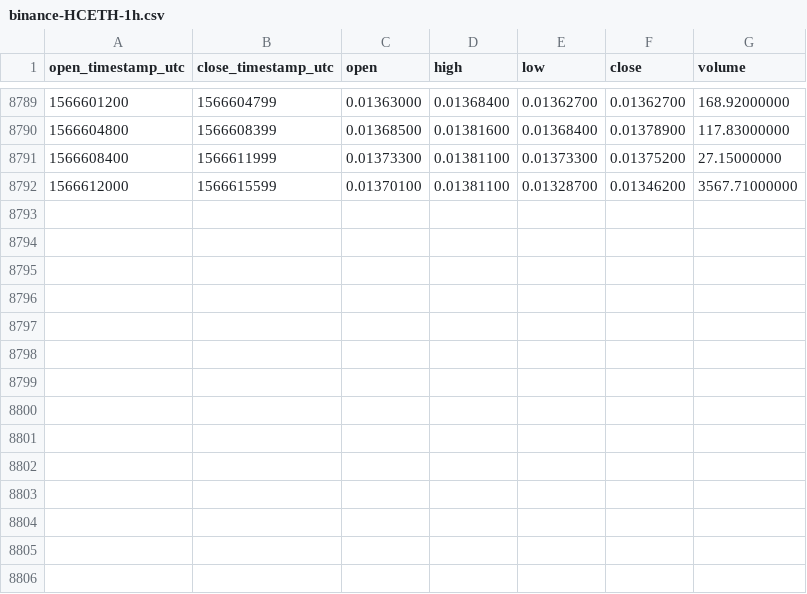
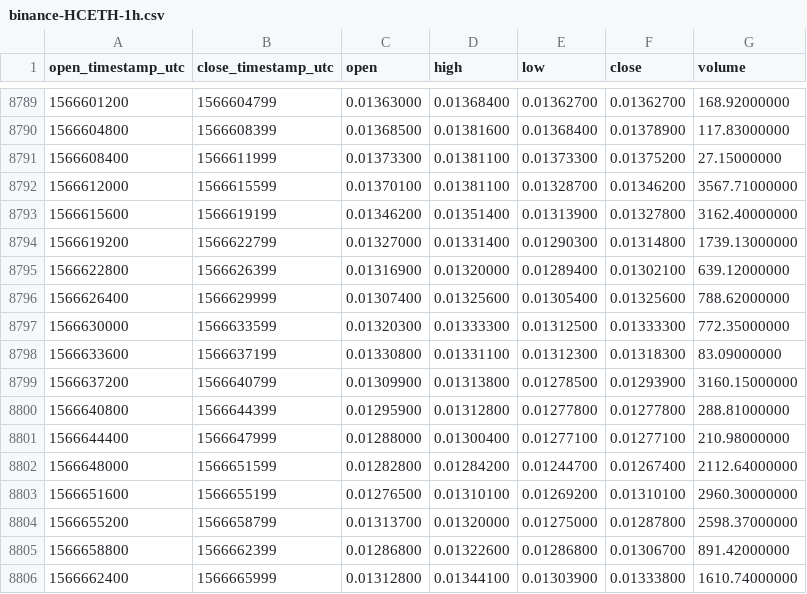
Before and after one commit to cryptobigbro/binance-HCETH, a CSV file: binance-HCETH-1h.csv, drawn as a sheet; only a part is shown, gaps mark what is left out.

Commit message:
Update OHLCV data.

```diff
--- a/binance-HCETH-1h.csv
+++ b/binance-HCETH-1h.csv
@@ -8792 +8792,15 @@ open_timestamp_utc,close_timestamp_utc,open,high,low,close,volume
 1566612000,1566615599,0.01370100,0.01381100,0.01328700,0.01346200,3567.71000000
+1566615600,1566619199,0.01346200,0.01351400,0.01313900,0.01327800,3162.40000000
+1566619200,1566622799,0.01327000,0.01331400,0.01290300,0.01314800,1739.13000000
+1566622800,1566626399,0.01316900,0.01320000,0.01289400,0.01302100,639.12000000
+1566626400,1566629999,0.01307400,0.01325600,0.01305400,0.01325600,788.62000000
+1566630000,1566633599,0.01320300,0.01333300,0.01312500,0.01333300,772.35000000
+1566633600,1566637199,0.01330800,0.01331100,0.01312300,0.01318300,83.09000000
+1566637200,1566640799,0.01309900,0.01313800,0.01278500,0.01293900,3160.15000000
+1566640800,1566644399,0.01295900,0.01312800,0.01277800,0.01277800,288.81000000
+1566644400,1566647999,0.01288000,0.01300400,0.01277100,0.01277100,210.98000000
+1566648000,1566651599,0.01282800,0.01284200,0.01244700,0.01267400,2112.64000000
+1566651600,1566655199,0.01276500,0.01310100,0.01269200,0.01310100,2960.30000000
+1566655200,1566658799,0.01313700,0.01320000,0.01275000,0.01287800,2598.37000000
+1566658800,1566662399,0.01286800,0.01322600,0.01286800,0.01306700,891.42000000
+1566662400,1566665999,0.01312800,0.01344100,0.01303900,0.01333800,1610.74000000
```
